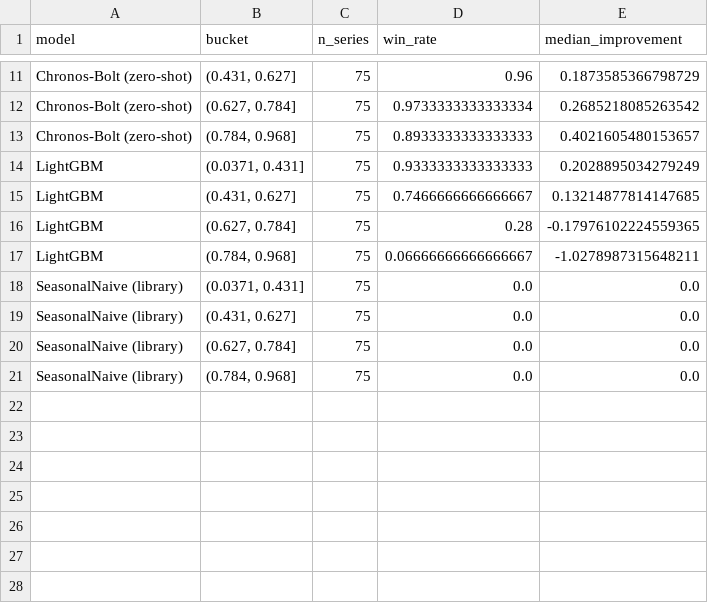
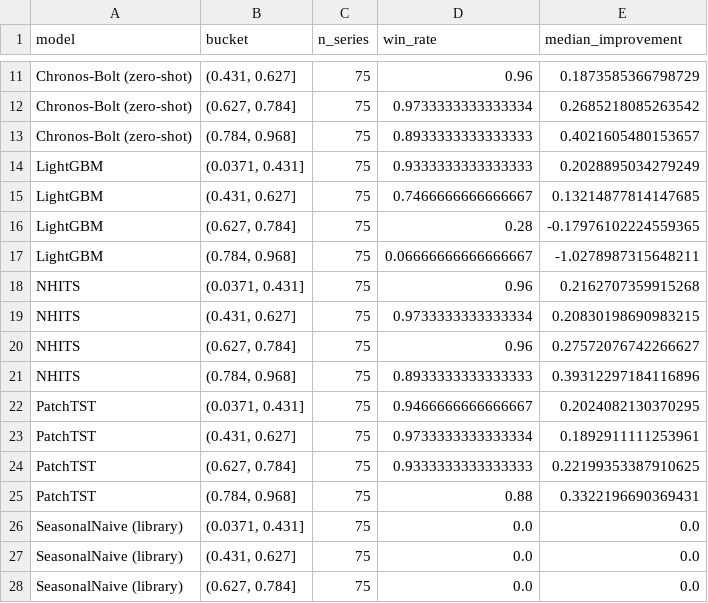
Before and after one commit to 9117KET/forecast-ladder, a CSV file: results/published/win_rate_by_zero_share.csv, drawn as a sheet; only a part is shown, gaps mark what is left out; the shorter side is filled out with more unchanged rows.

```diff
--- a/results/published/win_rate_by_zero_share.csv
+++ b/results/published/win_rate_by_zero_share.csv
@@ -17,2 +17,10 @@ LightGBM,"(0.627, 0.784]",75,0.28,-0.17976102224559365
 LightGBM,"(0.784, 0.968]",75,0.06666666666666667,-1.0278987315648211
+NHITS,"(0.0371, 0.431]",75,0.96,0.2162707359915268
+NHITS,"(0.431, 0.627]",75,0.9733333333333334,0.20830198690983215
+NHITS,"(0.627, 0.784]",75,0.96,0.27572076742266627
+NHITS,"(0.784, 0.968]",75,0.8933333333333333,0.39312297184116896
+PatchTST,"(0.0371, 0.431]",75,0.9466666666666667,0.2024082130370295
+PatchTST,"(0.431, 0.627]",75,0.9733333333333334,0.1892911111253961
+PatchTST,"(0.627, 0.784]",75,0.9333333333333333,0.22199353387910625
+PatchTST,"(0.784, 0.968]",75,0.88,0.3322196690369431
 SeasonalNaive (library),"(0.0371, 0.431]",75,0.0,0.0
```
Also changed, not shown: results/published/economics.csv, results/published/floor_profile.csv, 9 other files.
